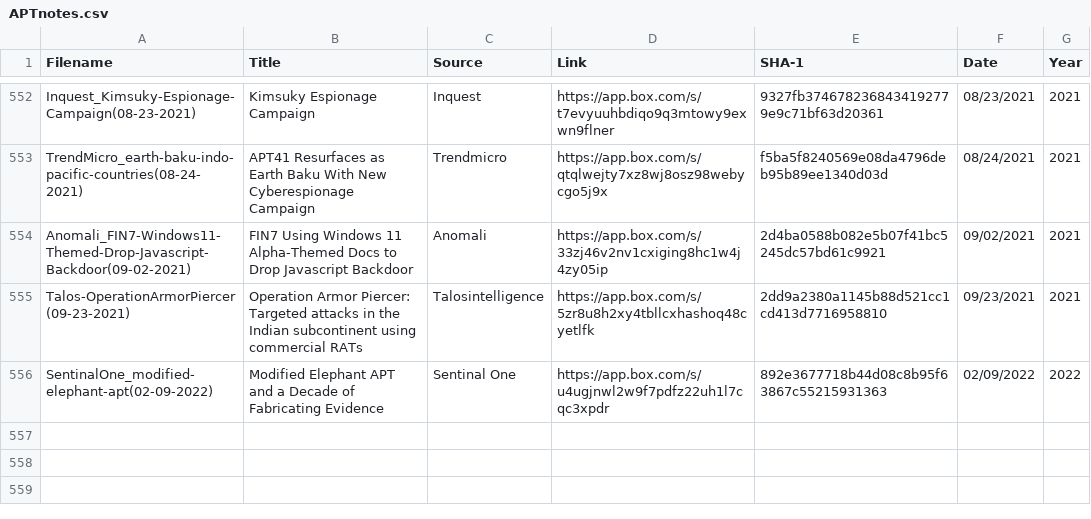
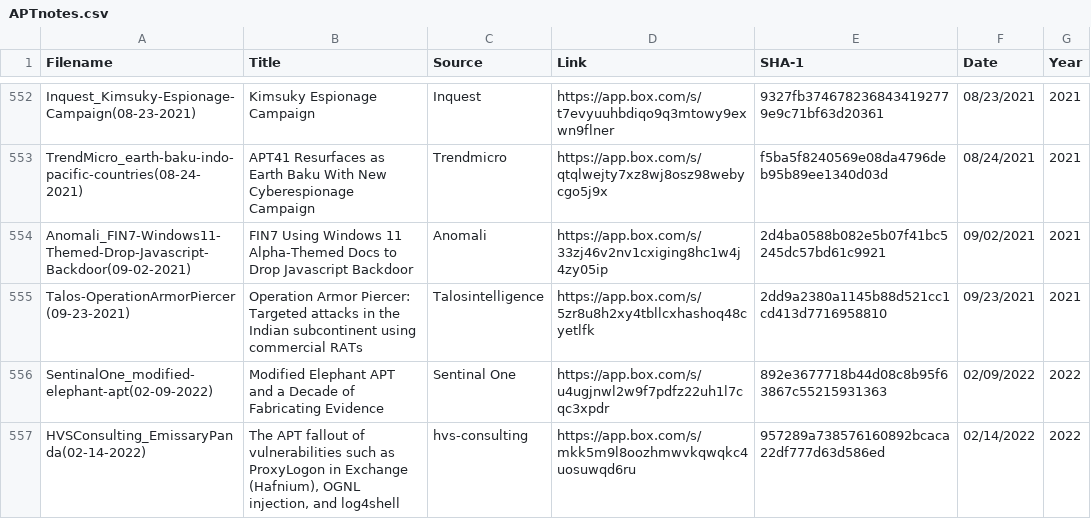
Before and after one commit to aptnotes/data, a CSV file: APTnotes.csv, drawn as a sheet; only a part is shown, gaps mark what is left out.

Commit message:
Add hvs-consulting report
Fix #278

```diff
--- a/APTnotes.csv
+++ b/APTnotes.csv
@@ -556 +556,2 @@ Talos-OperationArmorPiercer(09-23-2021),Operation Armor Piercer: Targeted attack
 SentinalOne_modified-elephant-apt(02-09-2022),Modified Elephant APT and a Decade of Fabricating Evidence,Sentinal One,https://app.box.com/s/u4ugjnwl2w9f7pdfz22uh1l7cqc3xpdr,892e3677718b44d08c8b95f63867c55215931363,02/09/2022,2022
+HVSConsulting_EmissaryPanda(02-14-2022),"The APT fallout of vulnerabilities such as ProxyLogon in Exchange (Hafnium), OGNL injection, and log4shell",hvs-consulting,https://app.box.com/s/mkk5m9l8oozhmwvkqwqkc4uosuwqd6ru,957289a738576160892bcaca22df777d63d586ed,02/14/2022,2022
```
Also changed, not shown: 1 other file.
